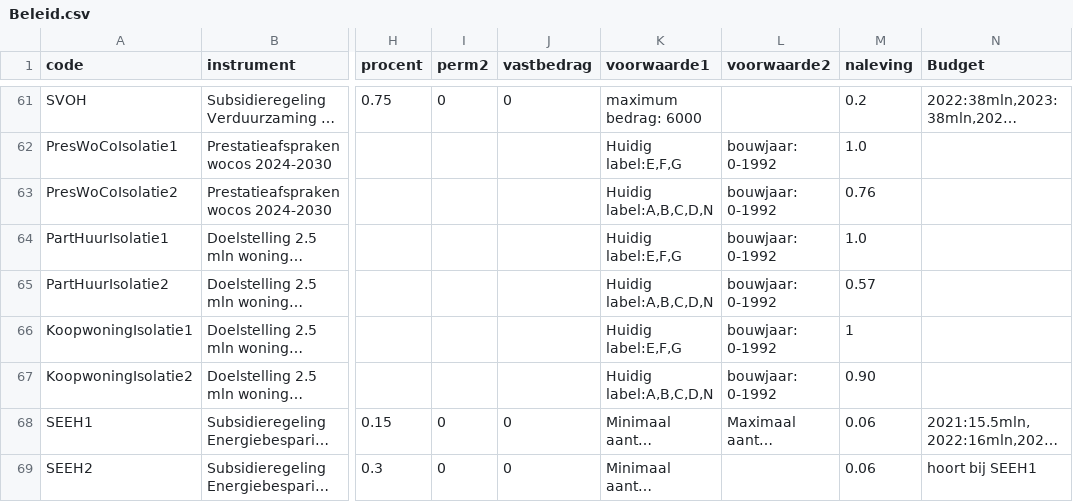
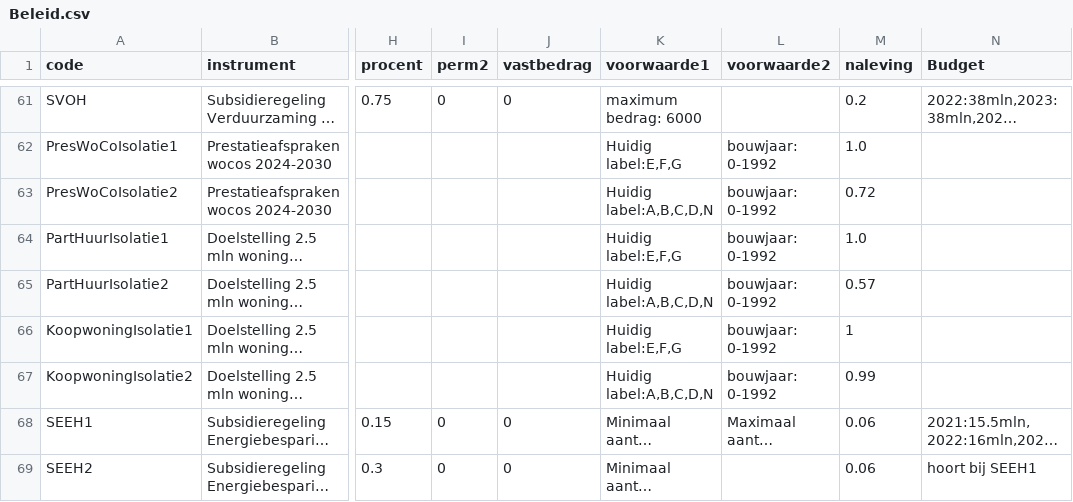
Before and after one commit to fernandezgomezk/model-hestia-public, a CSV file: Runs/Beleid.csv, drawn as a sheet; only a part is shown, gaps mark what is left out; long unchanged cells end in …; the diff names each change by its address in the sheet, - before the commit and + after, or states it on an @@ line.

Commit message:
Update Provincie Utrecht - Beleid

```diff
--- a/Runs/Beleid.csv
+++ b/Runs/Beleid.csv
-M63 (naleving): 0.76
+M63 (naleving): 0.72
-M67 (naleving): 0.90
+M67 (naleving): 0.99
```
